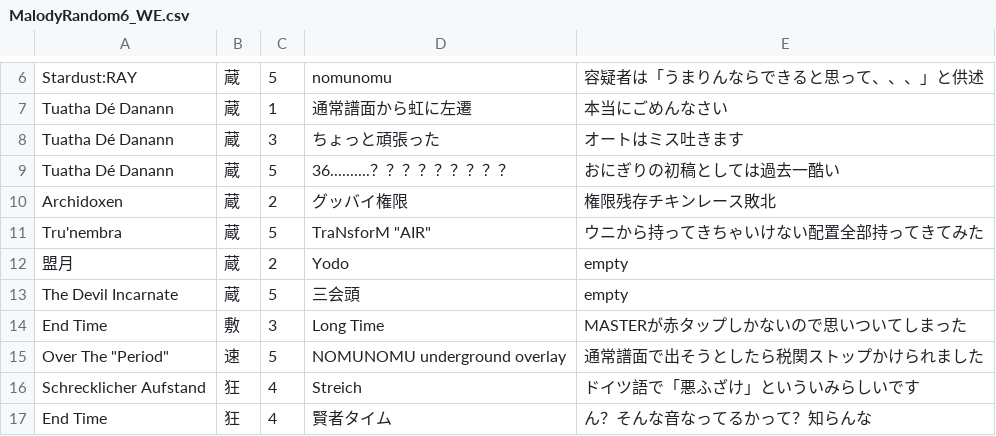
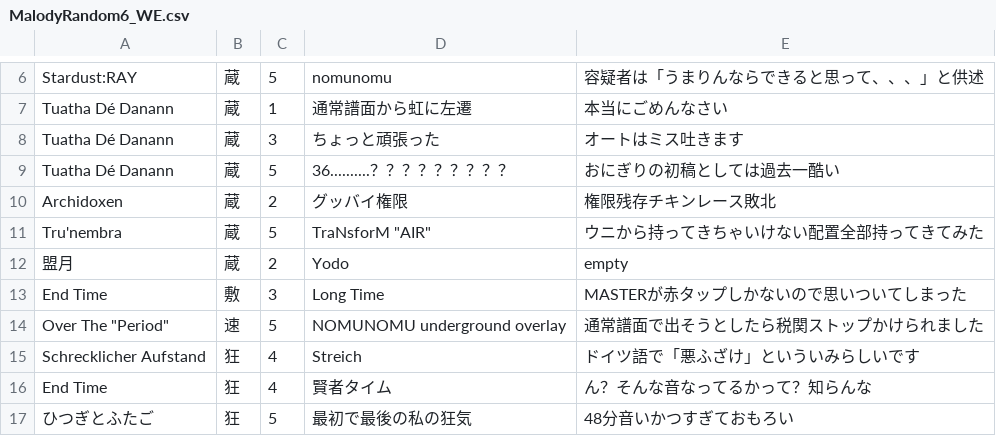
Before and after one commit to Onigiri1360/MalodyRandomBot, a CSV file: MalodyRandom6_WE.csv, drawn as a sheet; only a part is shown, gaps mark what is left out; the shorter side is filled out with more unchanged rows; the diff names each change by its address in the sheet, - before the commit and + after, or states it on an @@ line.

Commit message:
Update MalodyRandom6_WE.csv

```diff
--- a/MalodyRandom6_WE.csv
+++ b/MalodyRandom6_WE.csv
-row 13: The Devil Incarnate | 蔵 | 5 | 三会頭 | empty
```
